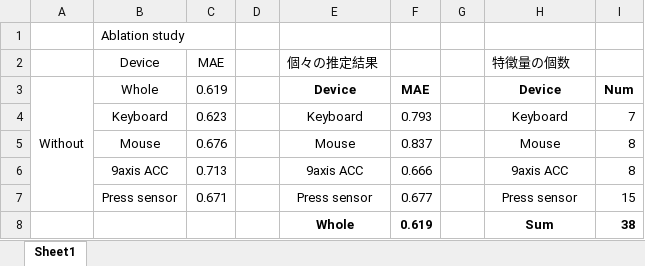
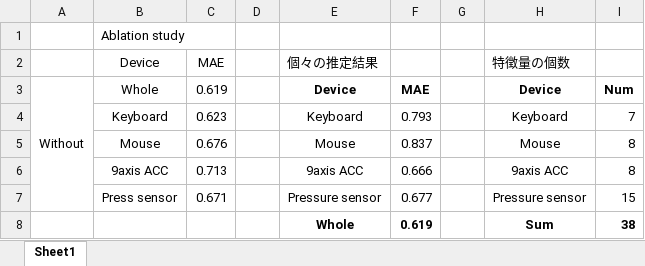
Before and after one commit to ShuDiamonds/QuestionnaireEstimation, an Excel workbook: thesisdata/AbrationStudy.xlsx, sheet Sheet1, drawn as a sheet; values as stored, in another font and other column widths than the file's, no borders; the diff names each change by its address in the sheet, - before the commit and + after, or states it on an @@ line.

Commit message:
update thesis data

```diff
--- a/thesisdata/AbrationStudy.xlsx (sheet Sheet1)
+++ b/thesisdata/AbrationStudy.xlsx (sheet Sheet1)
-E7 (個々の推定結果): Press sensor
+E7 (個々の推定結果): Pressure sensor
-H7 (特徴量の個数): Press sensor
+H7 (特徴量の個数): Pressure sensor
```
